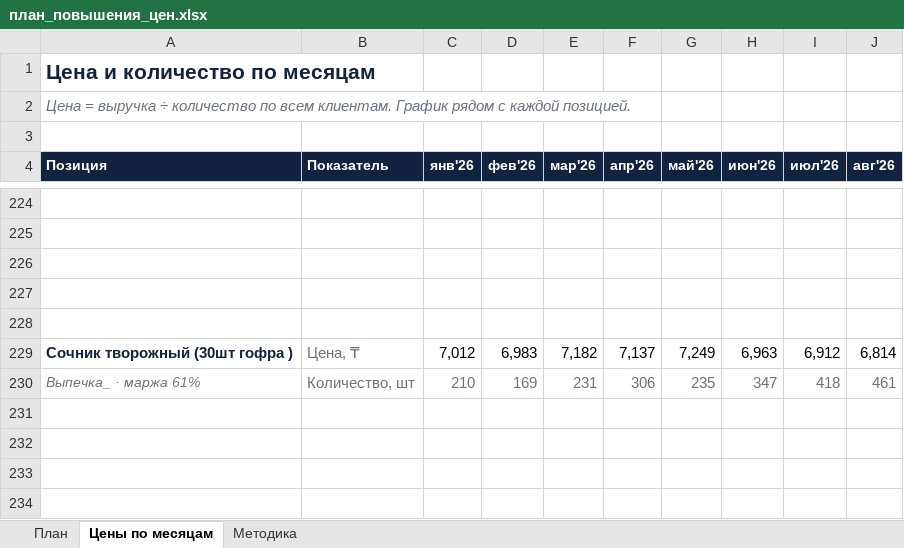
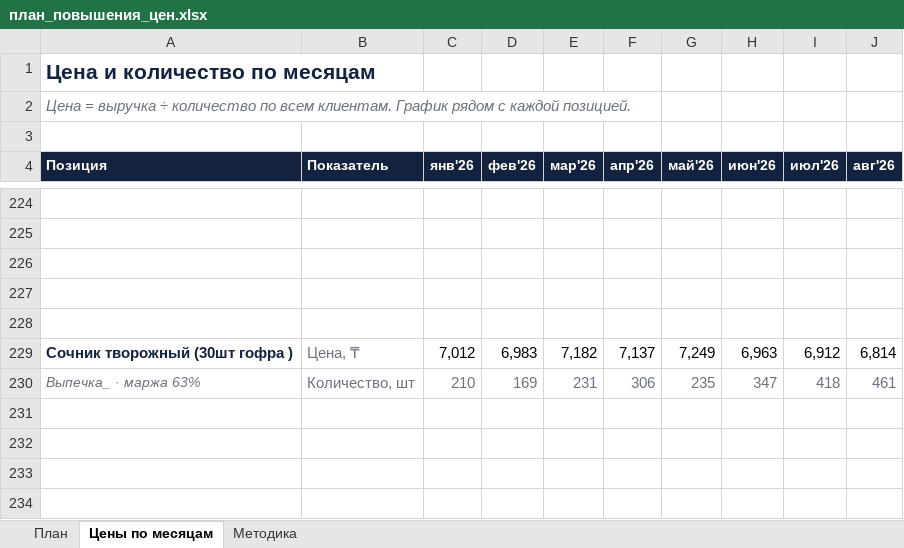
Before and after one commit to Olgagerassimenko/fin-director, an Excel workbook: план_повышения_цен.xlsx, sheet Цены по месяцам, drawn as a sheet; only a part is shown, gaps mark what is left out; values as stored, in another font and other column widths than the file's, no borders; charts and pictures not drawn; the diff names each change by its address in the sheet, - before the commit and + after, or states it on an @@ line.

```diff
--- a/план_повышения_цен.xlsx (sheet Цены по месяцам)
+++ b/план_повышения_цен.xlsx (sheet Цены по месяцам)
-A230 (Позиция): Выпечка_ · маржа 61%
+A230 (Позиция): Выпечка_ · маржа 63%
```
Also changed, not shown: sheet План, I Отчет ПРОДАЖИ 01.2026.xlsx, I Отчет ПРОДАЖИ 02.2026.xlsx, 35 other files.
